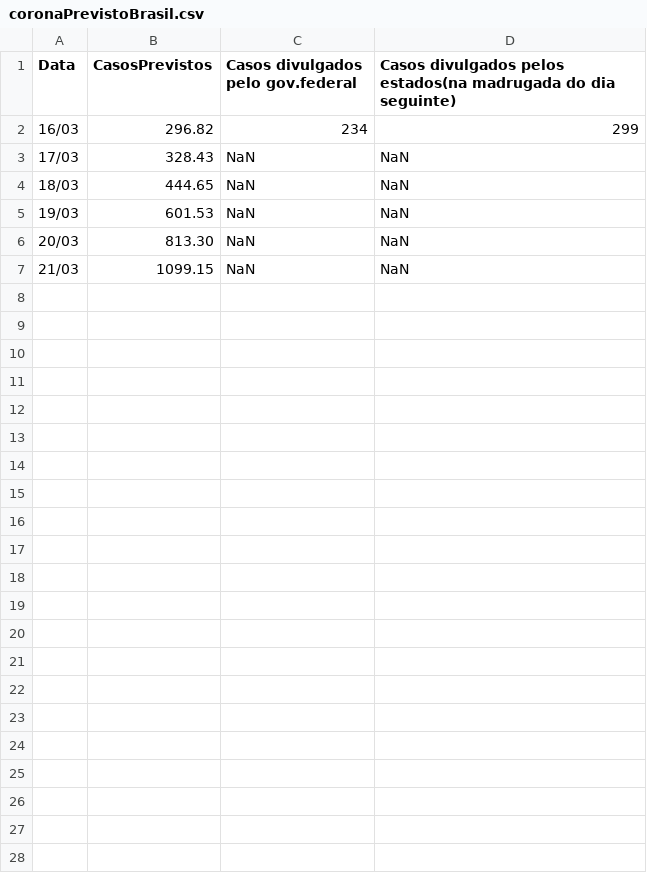
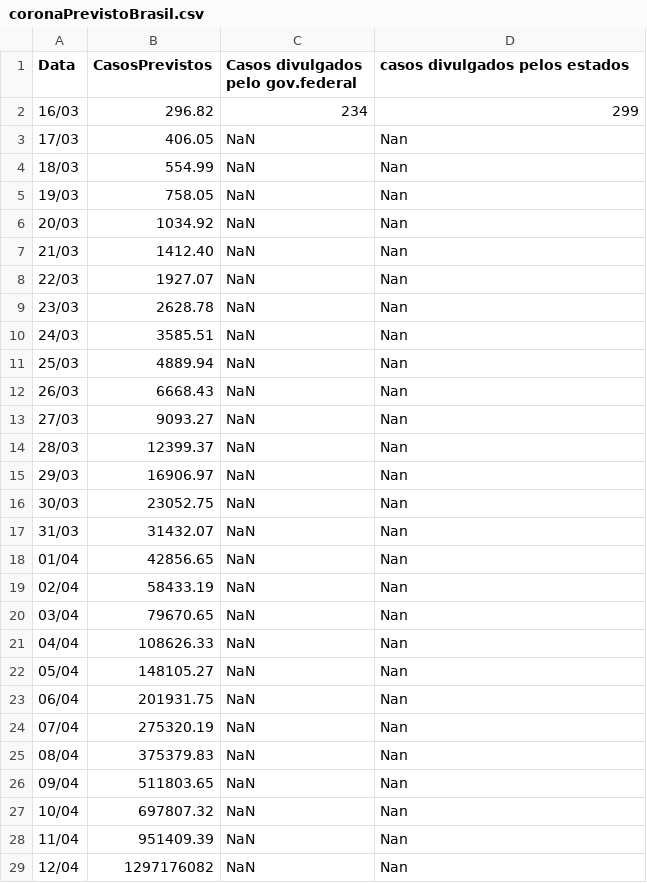
Before and after one commit to vinybrasil/TimeSeries, a CSV file: coronaPrevistoBrasil.csv, drawn as a sheet.

Commit message:
Add files via upload

```diff
--- a/coronaPrevistoBrasil.csv
+++ b/coronaPrevistoBrasil.csv
@@ -1,7 +1,29 @@
-Data,CasosPrevistos,Casos divulgados pelo gov.federal,Casos divulgados pelos estados(na madrugada do dia seguinte)
+Data,CasosPrevistos,Casos divulgados pelo gov.federal,casos divulgados pelos estados
 16/03,296.82,234,299
-17/03,328.43,NaN,NaN
-18/03,444.65,NaN,NaN
-19/03,601.53,NaN,NaN
-20/03,813.30,NaN,NaN
-21/03,1099.15,NaN,NaN
+17/03,406.05,NaN,Nan
+18/03,554.99,NaN,Nan
+19/03,758.05,NaN,Nan
+20/03,1034.92,NaN,Nan
+21/03,1412.40,NaN,Nan
+22/03,1927.07,NaN,Nan
+23/03,2628.78,NaN,Nan
+24/03,3585.51,NaN,Nan
+25/03,4889.94,NaN,Nan
+26/03,6668.43,NaN,Nan
+27/03,9093.27,NaN,Nan
+28/03,12399.37,NaN,Nan
+29/03,16906.97,NaN,Nan
+30/03,23052.75,NaN,Nan
+31/03,31432.07,NaN,Nan
+01/04,42856.65,NaN,Nan
+02/04,58433.19,NaN,Nan
+03/04,79670.65,NaN,Nan
+04/04,108626.33,NaN,Nan
+05/04,148105.27,NaN,Nan
+06/04,201931.75,NaN,Nan
+07/04,275320.19,NaN,Nan
+08/04,375379.83,NaN,Nan
+09/04,511803.65,NaN,Nan
+10/04,697807.32,NaN,Nan
+11/04,951409.39,NaN,Nan
+12/04,1297176082,NaN,Nan
```
